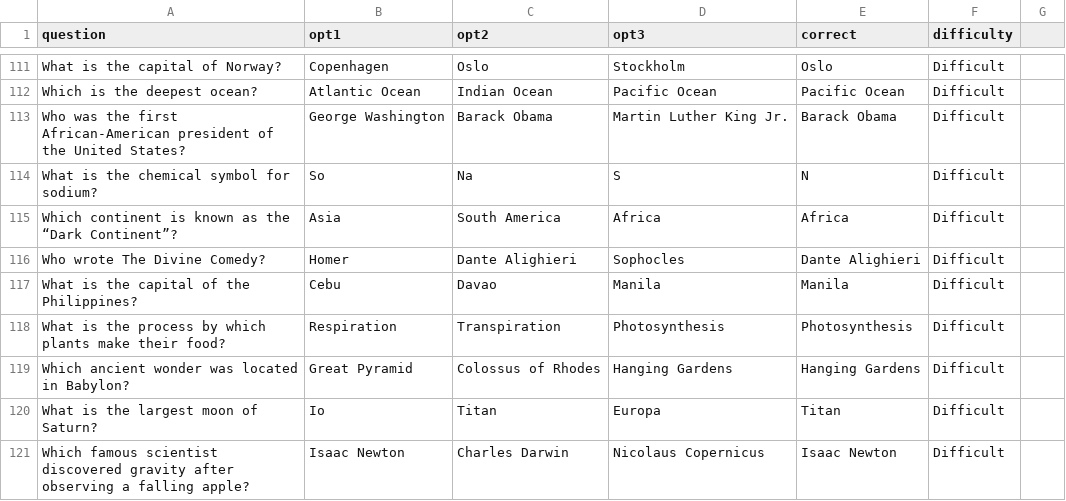
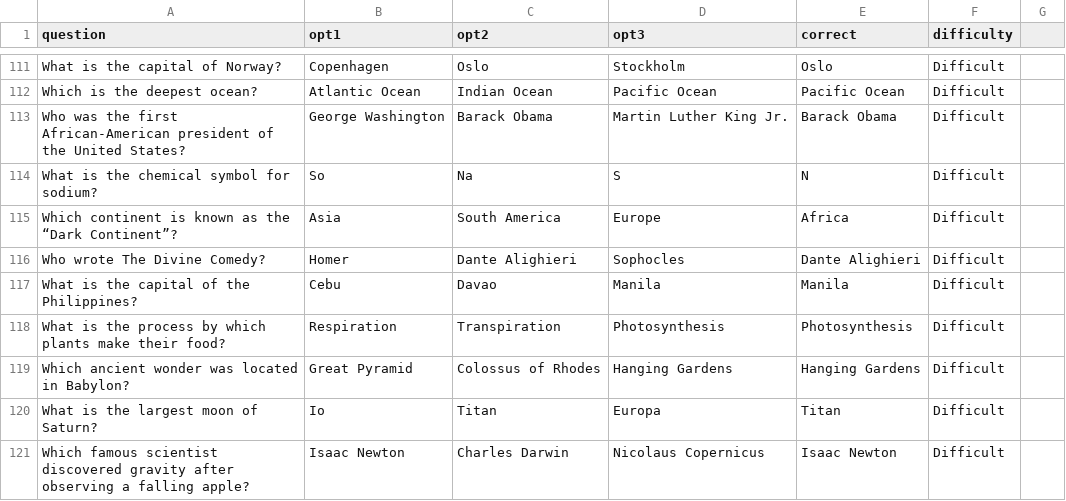
Before and after one commit to manelaaa26/mms146-GroupO, a CSV file: questions-group-o-Sheet1.csv, drawn as a sheet; only a part is shown, gaps mark what is left out.

Commit message:
Update questions-group-o-Sheet1.csv

```diff
--- a/questions-group-o-Sheet1.csv
+++ b/questions-group-o-Sheet1.csv
@@ -114,3 +114,3 @@ Who was the first African-American president of the United States?,George Washin
 What is the chemical symbol for sodium?,So,Na,S,N,Difficult
-Which continent is known as the “Dark Continent”?,Asia,South America,Africa,Africa,Difficult
+Which continent is known as the “Dark Continent”?,Asia,South America,Europe,Africa,Difficult
 Who wrote The Divine Comedy?,Homer,Dante Alighieri,Sophocles,Dante Alighieri,Difficult
```
